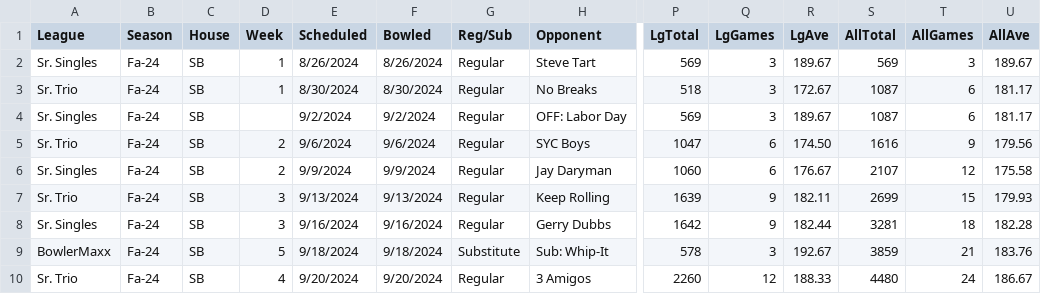
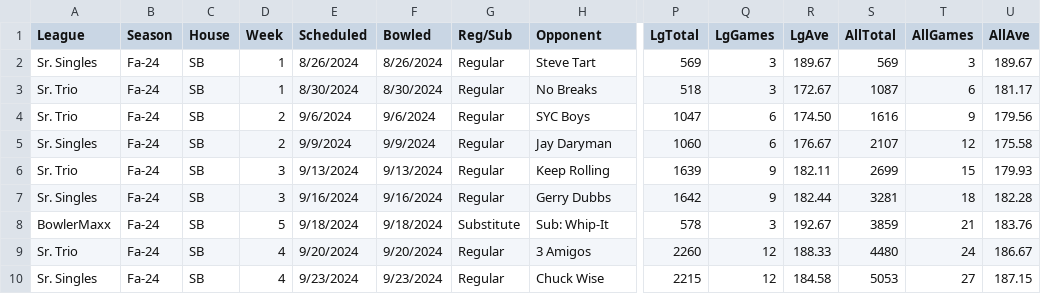
Before and after one commit to Cyoung2002/RevMetrixTeam_CS320, a CSV file: CS320_LibraryExample_Lab06_2025/src/edu/ycp/cs320/booksdb/persist/res/sessions.csv, drawn as a sheet; only a part is shown, gaps mark what is left out; the shorter side is filled out with more unchanged rows; rows hold the shown columns only; the diff covers the shown part only; the diff names each change by its address in the sheet, - before the commit and + after, or states it on an @@ line.

```diff
--- a/CS320_LibraryExample_Lab06_2025/src/edu/ycp/cs320/booksdb/persist/res/sessions.csv
+++ b/CS320_LibraryExample_Lab06_2025/src/edu/ycp/cs320/booksdb/persist/res/sessions.csv
-row 4: Sr. Singles | Fa-24 | SB |  | 9/2/2024 | 9/2/2024 | Regular | OFF: Labor Day | 569 | 3 | 189.67 | 1087 | 6 | 181.17
```
Also changed, not shown: 13 removed rows elsewhere in this file, 20 other files.
